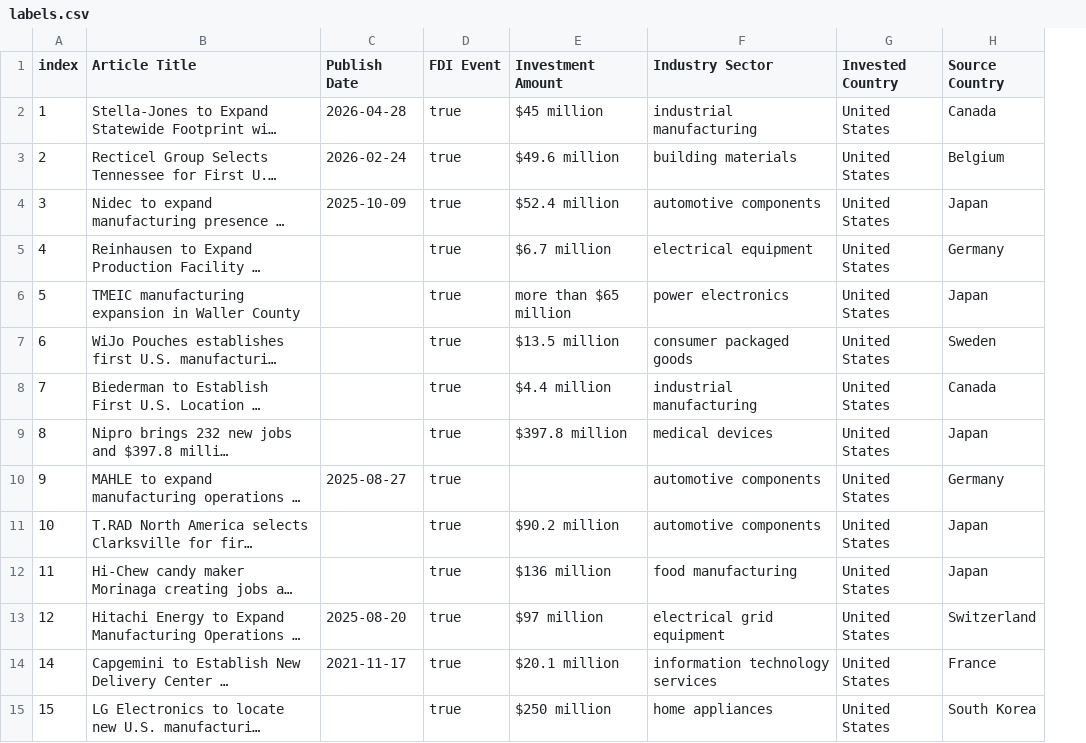
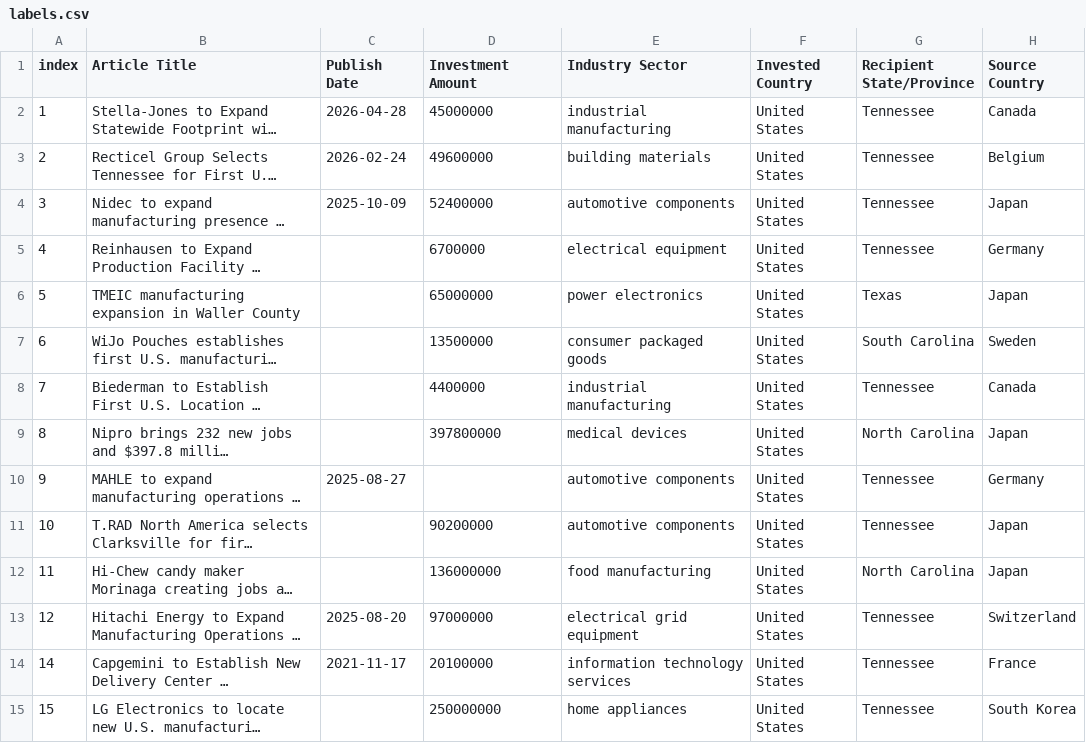
Before and after one commit to reganwillis/Extract-CSVs, a CSV file: clean_test_dataset/labels.csv, drawn as a sheet; only a part is shown; long unchanged cells end in …; removed rows and columns are numbered as before the commit, all else as after; the diff covers the shown part only; the diff names each change by its address in the sheet, - before the commit and + after, or states it on an @@ line.

```diff
--- a/clean_test_dataset/labels.csv
+++ b/clean_test_dataset/labels.csv
-column D (FDI Event), rows 2-15: all true
+column G (Recipient State/Province), rows 2-15: Tennessee | Tennessee | Tennessee | Tennessee | Texas | South Carolina | Tennessee | North Carolina | Tennessee | Tennessee | North Carolina | Tennessee | Tennessee | Tennessee
-D2 (Investment Amount): $45 million
+D2 (Investment Amount): 45000000
-D3 (Investment Amount): $49.6 million
+D3 (Investment Amount): 49600000
-D4 (Investment Amount): $52.4 million
+D4 (Investment Amount): 52400000
-D5 (Investment Amount): $6.7 million
+D5 (Investment Amount): 6700000
-D6 (Investment Amount): more than $65 million
+D6 (Investment Amount): 65000000
-D7 (Investment Amount): $13.5 million
+D7 (Investment Amount): 13500000
-D8 (Investment Amount): $4.4 million
+D8 (Investment Amount): 4400000
-D9 (Investment Amount): $397.8 million
+D9 (Investment Amount): 397800000
-D11 (Investment Amount): $90.2 million
+D11 (Investment Amount): 90200000
-D12 (Investment Amount): $136 million
+D12 (Investment Amount): 136000000
-D13 (Investment Amount): $97 million
+D13 (Investment Amount): 97000000
-D14 (Investment Amount): $20.1 million
+D14 (Investment Amount): 20100000
-D15 (Investment Amount): $250 million
+D15 (Investment Amount): 250000000
```
Also changed, not shown: 16 edited cells elsewhere in this file, 1 other file.
